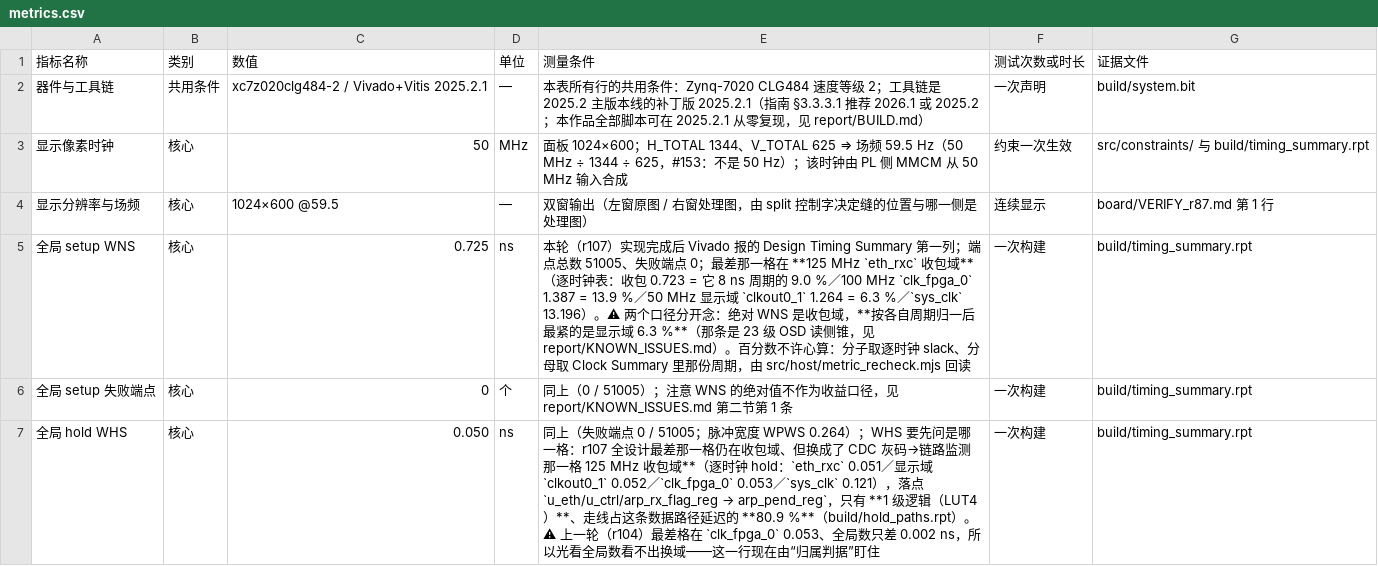
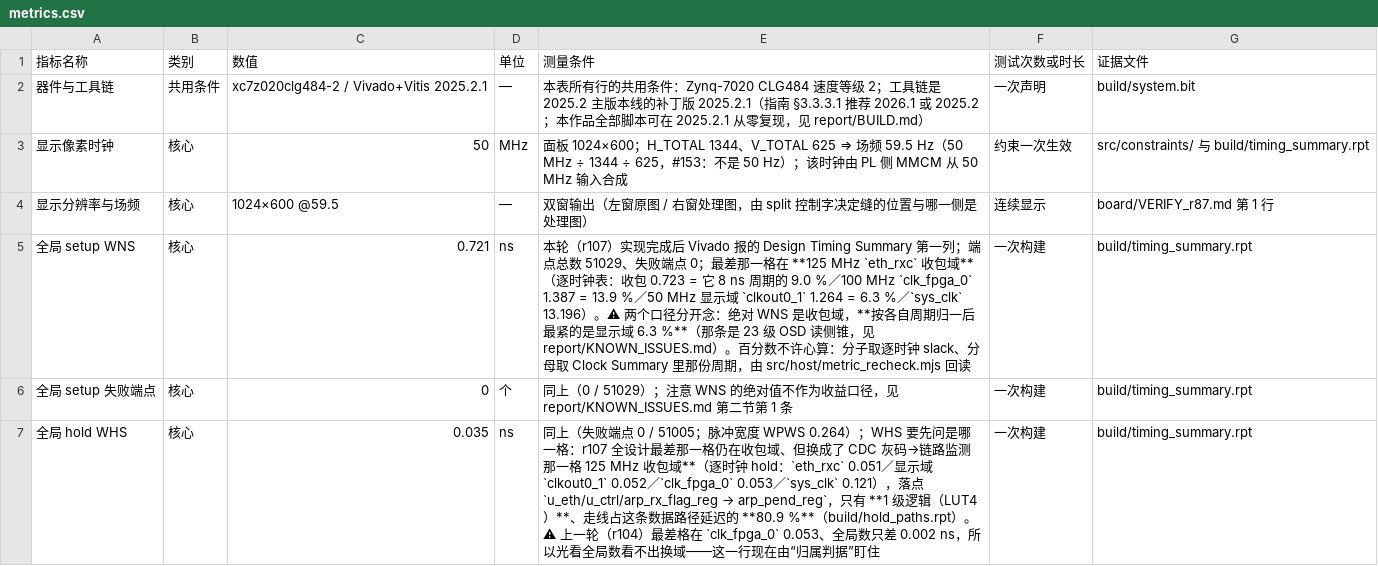
Before and after one commit to Uie-v-uiE/Video_Processing, a CSV file: data/metrics.csv, drawn as a sheet; only a part is shown; the diff covers the shown part only.

```diff
--- a/data/metrics.csv
+++ b/data/metrics.csv
@@ -4,4 +4,4 @@
 显示分辨率与场频,核心,1024×600 @59.5,—,双窗输出（左窗原图 / 右窗处理图，由 split 控制字决定缝的位置与哪一侧是处理图）,连续显示,board/VERIFY_r87.md 第 1 行
-全局 setup WNS,核心,0.725,ns,本轮（r107）实现完成后 Vivado 报的 Design Timing Summary 第一列；端点总数 51005、失败端点 0；最差那一格在 **125 MHz `eth_rxc` 收包域**（逐时钟表：收包 0.723 = 它 8 ns 周期的 9.0 %／100 MHz `clk_fpga_0` 1.387 = 13.9 %／50 MHz 显示域 `clkout0_1` 1.264 = 6.3 %／`sys_clk` 13.196）。⚠ 两个口径分开念：绝对 WNS 是收包域，**按各自周期归一后最紧的是显示域 6.3 %**（那条是 23 级 OSD 读侧锥，见 report/KNOWN_ISSUES.md）。百分数不许心算：分子取逐时钟 slack、分母取 Clock Summary 里那份周期，由 src/host/metric_recheck.mjs 回读,一次构建,build/timing_summary.rpt
-全局 setup 失败端点,核心,0,个,同上（0 / 51005）；注意 WNS 的绝对值不作为收益口径，见 report/KNOWN_ISSUES.md 第二节第 1 条,一次构建,build/timing_summary.rpt
-全局 hold WHS,核心,0.050,ns,同上（失败端点 0 / 51005；脉冲宽度 WPWS 0.264）；WHS 要先问是哪一格：r107 全设计最差那一格仍在收包域、但换成了 CDC 灰码→链路监测那一格 125 MHz 收包域**（逐时钟 hold：`eth_rxc` 0.051／显示域 `clkout0_1` 0.052／`clk_fpga_0` 0.053／`sys_clk` 0.121），落点 `u_eth/u_ctrl/arp_rx_flag_reg → arp_pend_reg`，只有 **1 级逻辑（LUT4）**、走线占这条数据路径延迟的 **80.9 %**（build/hold_paths.rpt）。⚠ 上一轮（r104）最差格在 `clk_fpga_0` 0.053、全局数只差 0.002 ns，所以光看全局数看不出换域——这一行现在由“归属判据”盯住,一次构建,build/timing_summary.rpt
+全局 setup WNS,核心,0.721,ns,本轮（r107）实现完成后 Vivado 报的 Design Timing Summary 第一列；端点总数 51029、失败端点 0；最差那一格在 **125 MHz `eth_rxc` 收包域**（逐时钟表：收包 0.723 = 它 8 ns 周期的 9.0 %／100 MHz `clk_fpga_0` 1.387 = 13.9 %／50 MHz 显示域 `clkout0_1` 1.264 = 6.3 %／`sys_clk` 13.196）。⚠ 两个口径分开念：绝对 WNS 是收包域，**按各自周期归一后最紧的是显示域 6.3 %**（那条是 23 级 OSD 读侧锥，见 report/KNOWN_ISSUES.md）。百分数不许心算：分子取逐时钟 slack、分母取 Clock Summary 里那份周期，由 src/host/metric_recheck.mjs 回读,一次构建,build/timing_summary.rpt
+全局 setup 失败端点,核心,0,个,同上（0 / 51029）；注意 WNS 的绝对值不作为收益口径，见 report/KNOWN_ISSUES.md 第二节第 1 条,一次构建,build/timing_summary.rpt
+全局 hold WHS,核心,0.035,ns,同上（失败端点 0 / 51005；脉冲宽度 WPWS 0.264）；WHS 要先问是哪一格：r107 全设计最差那一格仍在收包域、但换成了 CDC 灰码→链路监测那一格 125 MHz 收包域**（逐时钟 hold：`eth_rxc` 0.051／显示域 `clkout0_1` 0.052／`clk_fpga_0` 0.053／`sys_clk` 0.121），落点 `u_eth/u_ctrl/arp_rx_flag_reg → arp_pend_reg`，只有 **1 级逻辑（LUT4）**、走线占这条数据路径延迟的 **80.9 %**（build/hold_paths.rpt）。⚠ 上一轮（r104）最差格在 `clk_fpga_0` 0.053、全局数只差 0.002 ns，所以光看全局数看不出换域——这一行现在由“归属判据”盯住,一次构建,build/timing_summary.rpt
```
Also changed, not shown: 6 edited cells elsewhere in this file, 51 other files.
